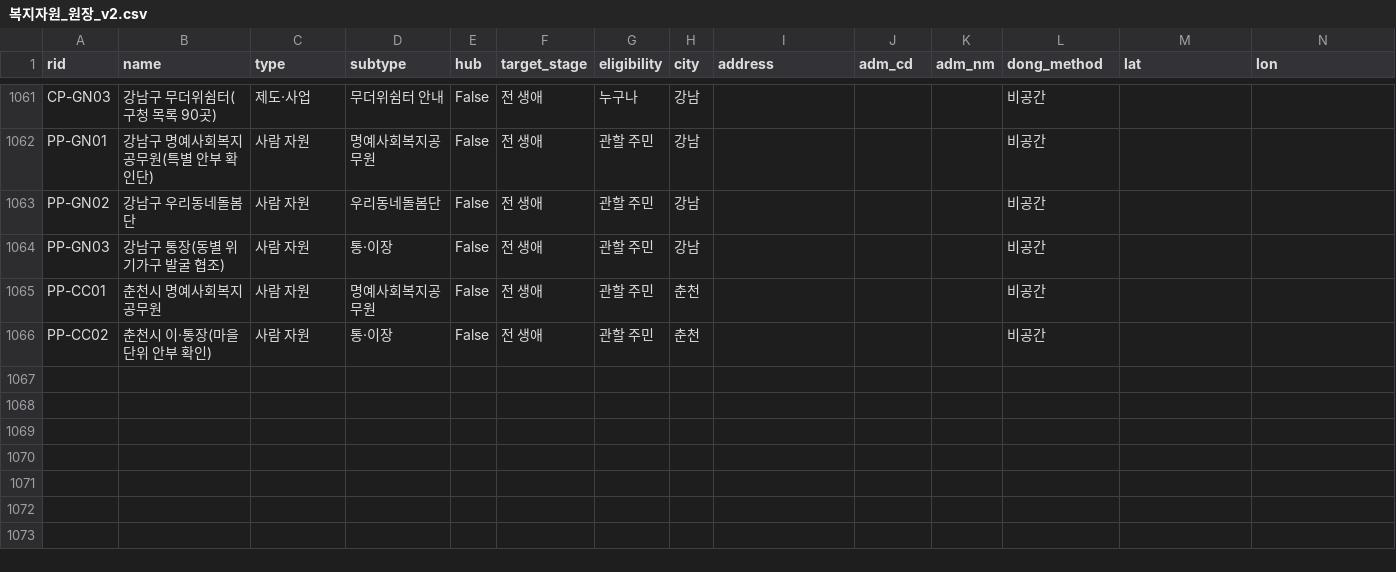
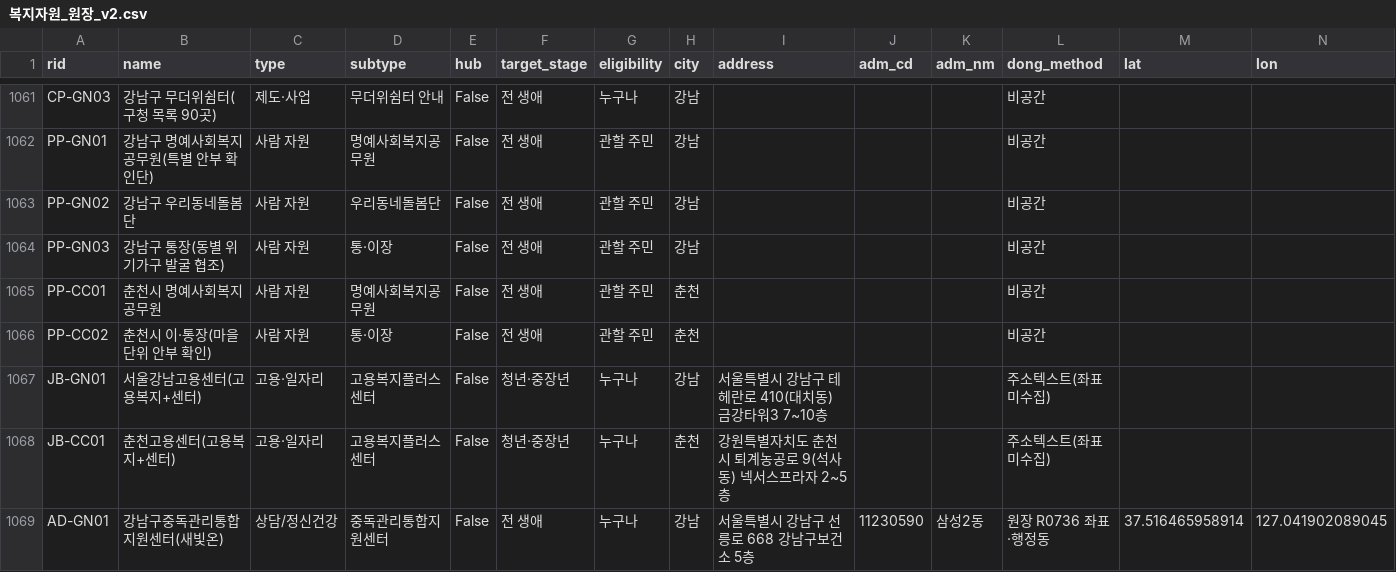
Before and after one commit to taeyeon715/BigDataContest_social-isolation-LINK-Radar, a CSV file: external/resources/복지자원_원장_v2.csv, drawn as a sheet; only a part is shown, gaps mark what is left out; rows hold the shown columns only; the diff names each change by its address in the sheet, - before the commit and + after, or states it on an @@ line.

Commit message:
H3 도메인 반영: 폭염 단계별 안부 횟수, 명절 전·중·후, 사전 안부 협력자, 중장년 연결 묶음, 보호 자원 칸, 이의·정정 기록, 윤리 대응표, 부가 데이터 정의서
- 대응 템플릿 action-v2: 폭염주의보·경보·중대경보 안부 횟수(중대경보 하루 2회, 단계 모르면 확인 필요),
  명절 R1·R2·R3 전·중·후 한 묶음, 임대인·관리사무소·고시원 운영자 사전 안부 협력자,
  중장년 남성 연결 묶음과 3단계 연결(안내 → 연결 → 확인)
- 원장 보강 3건: 서울강남·춘천 고용복지+센터, 강남구중독관리통합지원센터 (1,068건)
- 보호 자원 칸: 경로당·무더위·한파 쉼터·돌봄단·통장. 춘천 경로당은 강원 시군 집계만, 춘천 쉼터 미수집
  (GET /resources/protective, 지도 패널·후보 상세)
- 이의·정정 기록: POST/GET /objections, 상태 처리(승인 역할), 글 가림·보존 기한, 감사 로그, 화면 양식
- docs/윤리_대응.md, docs/부가데이터_정의.csv·md(13칸) + 도구 지표 이름 누락 검사 시험
- W-1 리포트 다시 만듦, 문서의 원장 건수 갱신

```diff
--- a/external/resources/복지자원_원장_v2.csv
+++ b/external/resources/복지자원_원장_v2.csv
+row 1067: JB-GN01 | 서울강남고용센터(고용복지+센터) | 고용·일자리 | 고용복지플러스센터 | False | 청년·중장년 | 누구나 | 강남 | 서울특별시 강남구 테헤란로 410(대치동) 금강타워3 7~10층 |  |  | 주소텍스트(좌표 미수집)
+row 1068: JB-CC01 | 춘천고용센터(고용복지+센터) | 고용·일자리 | 고용복지플러스센터 | False | 청년·중장년 | 누구나 | 춘천 | 강원특별자치도 춘천시 퇴계농공로 9(석사동) 넥서스프라자 2~5층 |  |  | 주소텍스트(좌표 미수집)
+row 1069: AD-GN01 | 강남구중독관리통합지원센터(새빛온) | 상담/정신건강 | 중독관리통합지원센터 | False | 전 생애 | 누구나 | 강남 | 서울특별시 강남구 선릉로 668 강남구보건소 5층 | 11230590 | 삼성2동 | 원장 R0736 좌표·행정동 | 37.516465958914 | 127.041902089045
```
Also changed, not shown: external/resources/수동_추가자원.csv, external/resources/추가자원_원장.csv, 48 other files.
